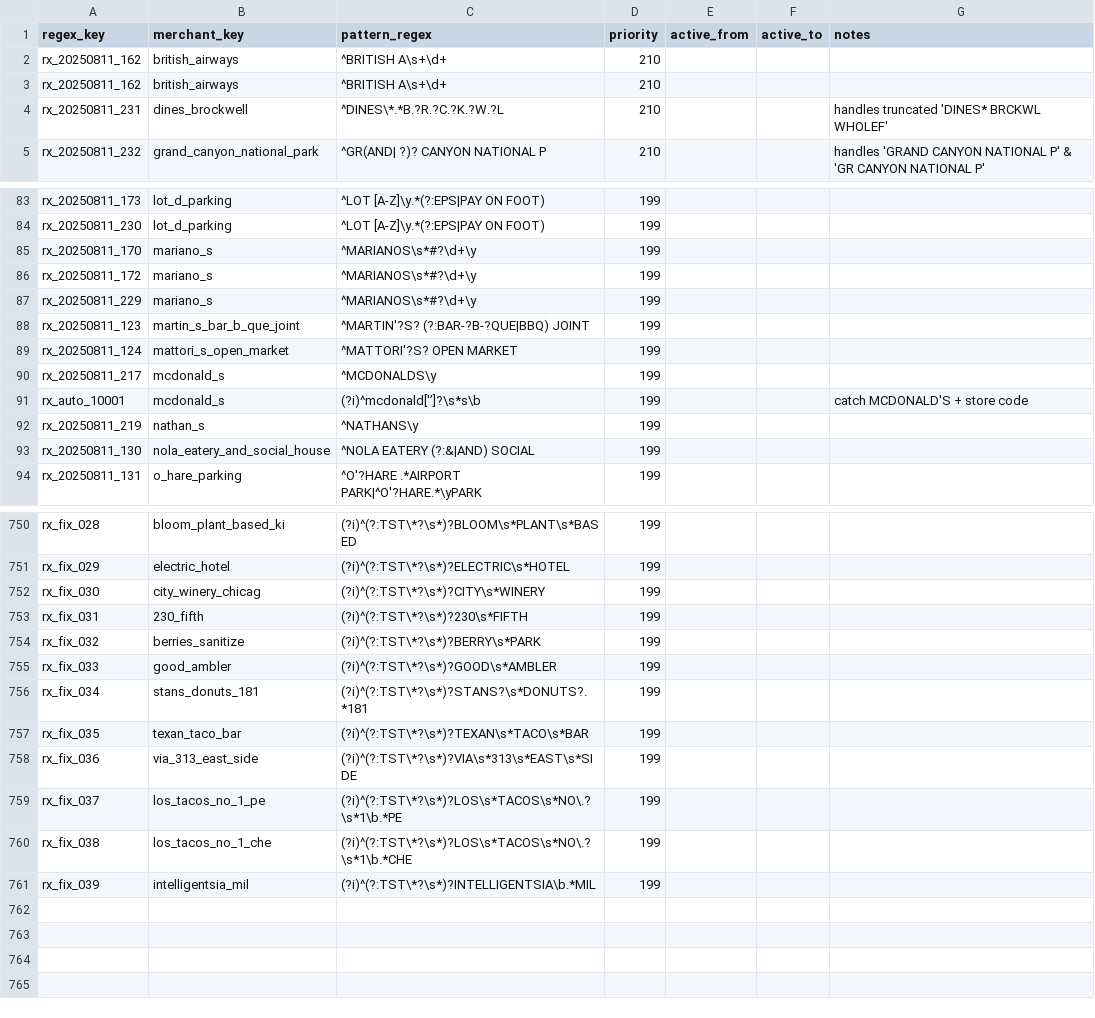
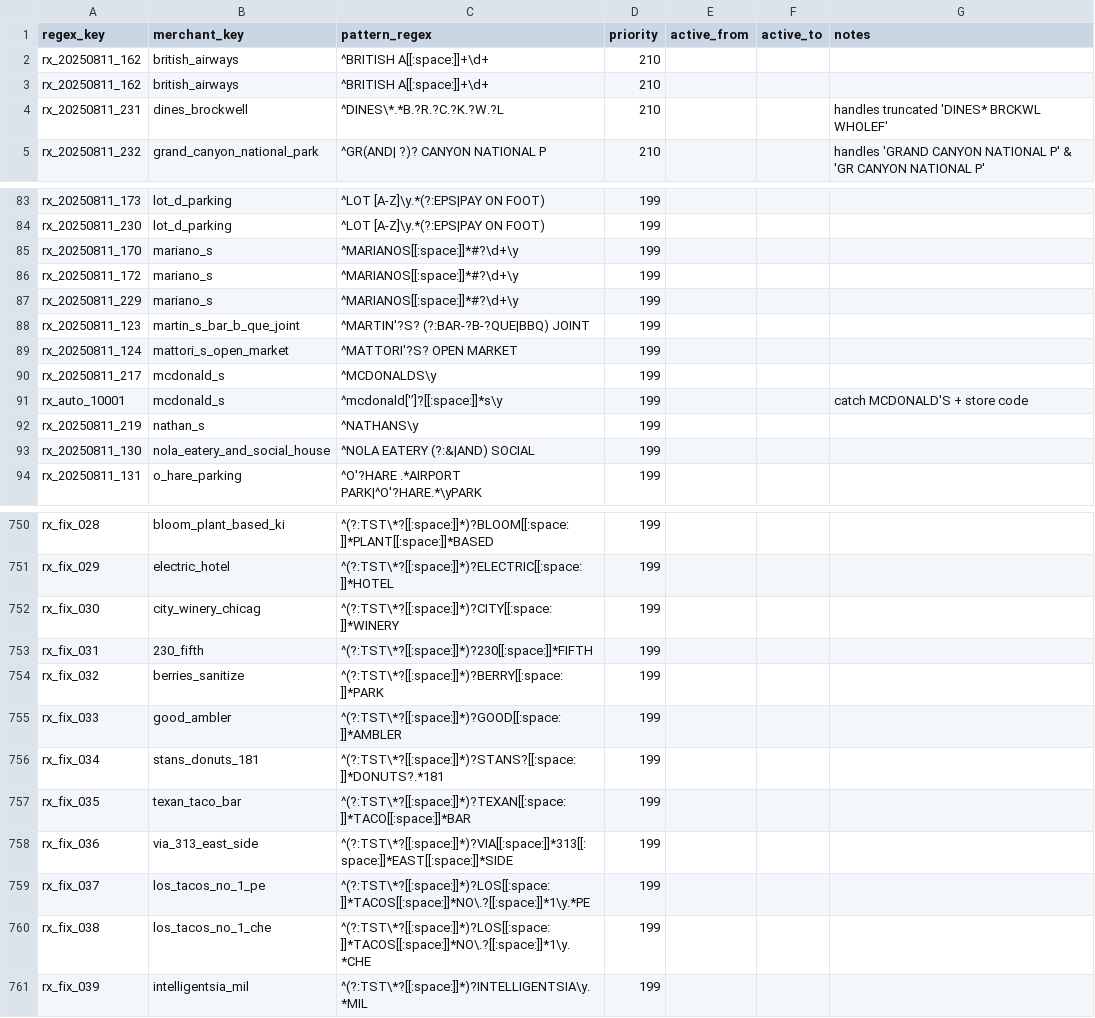
Before and after one commit to goatmark/dbt-analytics, a CSV file: seeds/merchant_regex.csv, drawn as a sheet; only a part is shown, gaps mark what is left out; the diff covers the shown part only; the diff names each change by its address in the sheet, - before the commit and + after, or states it on an @@ line.

Commit message:
Updated regex file with Postgres-compliant syntax

```diff
--- a/seeds/merchant_regex.csv
+++ b/seeds/merchant_regex.csv
-C2:C3 (pattern_regex): ^BRITISH A\s+\d+
+C2:C3 (pattern_regex): ^BRITISH A[[:space:]]+\d+
-C85:C87 (pattern_regex): ^MARIANOS\s*#?\d+\y
+C85:C87 (pattern_regex): ^MARIANOS[[:space:]]*#?\d+\y
-C91 (pattern_regex): (?i)^mcdonald['’]?\s*s\b
+C91 (pattern_regex): ^mcdonald['’]?[[:space:]]*s\y
-C750 (pattern_regex): (?i)^(?:TST\*?\s*)?BLOOM\s*PLANT\s*BASED
+C750 (pattern_regex): ^(?:TST\*?[[:space:]]*)?BLOOM[[:space:]]*PLANT[[:space:]]*BASED
-C751 (pattern_regex): (?i)^(?:TST\*?\s*)?ELECTRIC\s*HOTEL
+C751 (pattern_regex): ^(?:TST\*?[[:space:]]*)?ELECTRIC[[:space:]]*HOTEL
-C752 (pattern_regex): (?i)^(?:TST\*?\s*)?CITY\s*WINERY
+C752 (pattern_regex): ^(?:TST\*?[[:space:]]*)?CITY[[:space:]]*WINERY
-C753 (pattern_regex): (?i)^(?:TST\*?\s*)?230\s*FIFTH
+C753 (pattern_regex): ^(?:TST\*?[[:space:]]*)?230[[:space:]]*FIFTH
-C754 (pattern_regex): (?i)^(?:TST\*?\s*)?BERRY\s*PARK
+C754 (pattern_regex): ^(?:TST\*?[[:space:]]*)?BERRY[[:space:]]*PARK
-C755 (pattern_regex): (?i)^(?:TST\*?\s*)?GOOD\s*AMBLER
+C755 (pattern_regex): ^(?:TST\*?[[:space:]]*)?GOOD[[:space:]]*AMBLER
-C756 (pattern_regex): (?i)^(?:TST\*?\s*)?STANS?\s*DONUTS?.*181
+C756 (pattern_regex): ^(?:TST\*?[[:space:]]*)?STANS?[[:space:]]*DONUTS?.*181
-C757 (pattern_regex): (?i)^(?:TST\*?\s*)?TEXAN\s*TACO\s*BAR
+C757 (pattern_regex): ^(?:TST\*?[[:space:]]*)?TEXAN[[:space:]]*TACO[[:space:]]*BAR
-C758 (pattern_regex): (?i)^(?:TST\*?\s*)?VIA\s*313\s*EAST\s*SIDE
+C758 (pattern_regex): ^(?:TST\*?[[:space:]]*)?VIA[[:space:]]*313[[:space:]]*EAST[[:space:]]*SIDE
-C759 (pattern_regex): (?i)^(?:TST\*?\s*)?LOS\s*TACOS\s*NO\.?\s*1\b.*PE
+C759 (pattern_regex): ^(?:TST\*?[[:space:]]*)?LOS[[:space:]]*TACOS[[:space:]]*NO\.?[[:space:]]*1\y.*PE
-C760 (pattern_regex): (?i)^(?:TST\*?\s*)?LOS\s*TACOS\s*NO\.?\s*1\b.*CHE
+C760 (pattern_regex): ^(?:TST\*?[[:space:]]*)?LOS[[:space:]]*TACOS[[:space:]]*NO\.?[[:space:]]*1\y.*CHE
-C761 (pattern_regex): (?i)^(?:TST\*?\s*)?INTELLIGENTSIA\b.*MIL
+C761 (pattern_regex): ^(?:TST\*?[[:space:]]*)?INTELLIGENTSIA\y.*MIL
```
Also changed, not shown: 47 edited cells elsewhere in this file, 4 other files.
